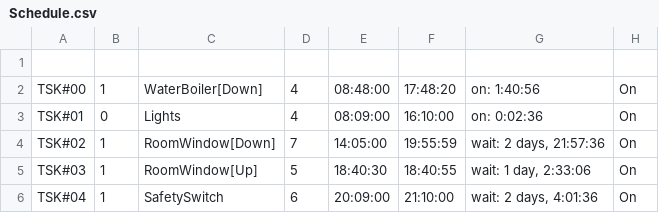
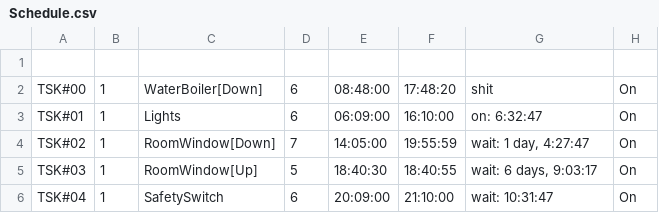
Before and after one commit to guydvir2/Rpi, a CSV file: SmartHome/Schedule.csv, drawn as a sheet.

```diff
--- a/SmartHome/Schedule.csv
+++ b/SmartHome/Schedule.csv
@@ -1,6 +1,6 @@
 
-TSK#00,1,WaterBoiler[Down],4,08:48:00,17:48:20,on: 1:40:56,On
-TSK#01,0,Lights,4,08:09:00,16:10:00,on: 0:02:36,On
-TSK#02,1,RoomWindow[Down],7,14:05:00,19:55:59,"wait: 2 days, 21:57:36",On
-TSK#03,1,RoomWindow[Up],5,18:40:30,18:40:55,"wait: 1 day, 2:33:06",On
-TSK#04,1,SafetySwitch,6,20:09:00,21:10:00,"wait: 2 days, 4:01:36",On
+TSK#00,1,WaterBoiler[Down],6,08:48:00,17:48:20,shit,On
+TSK#01,1,Lights,6,06:09:00,16:10:00,on: 6:32:47,On
+TSK#02,1,RoomWindow[Down],7,14:05:00,19:55:59,"wait: 1 day, 4:27:47",On
+TSK#03,1,RoomWindow[Up],5,18:40:30,18:40:55,"wait: 6 days, 9:03:17",On
+TSK#04,1,SafetySwitch,6,20:09:00,21:10:00,wait: 10:31:47,On
```
Also changed, not shown: 3 other files.
